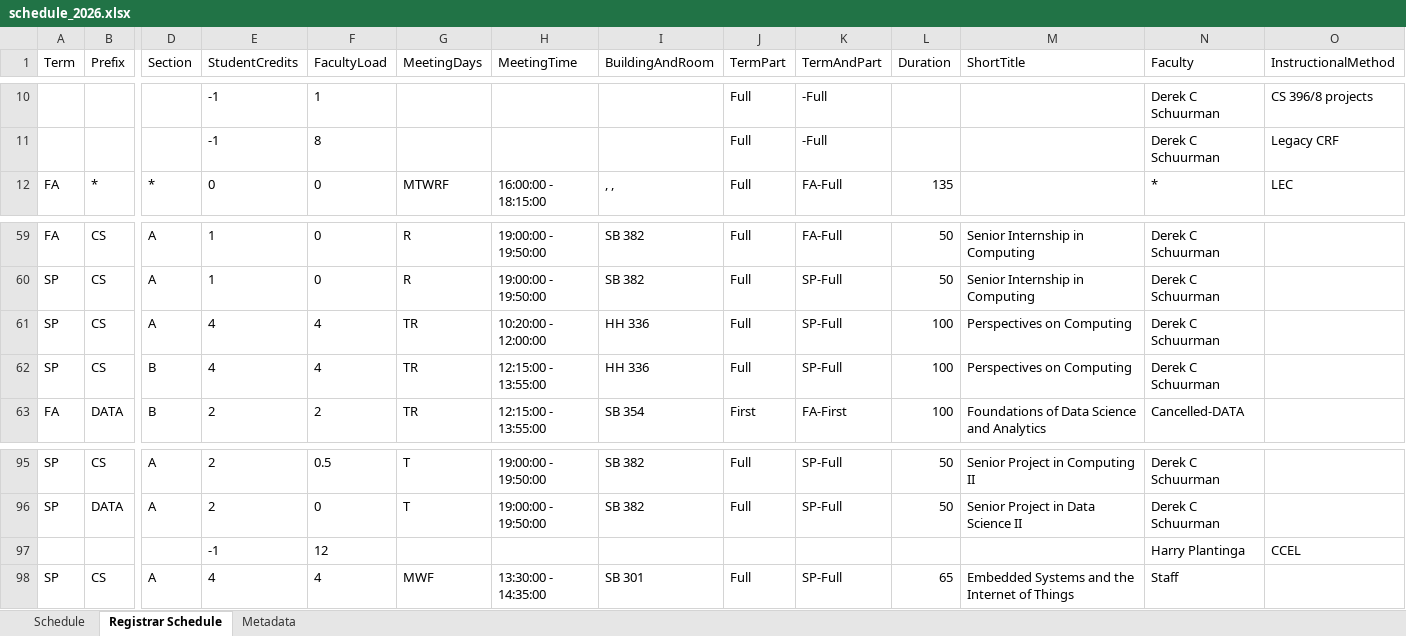
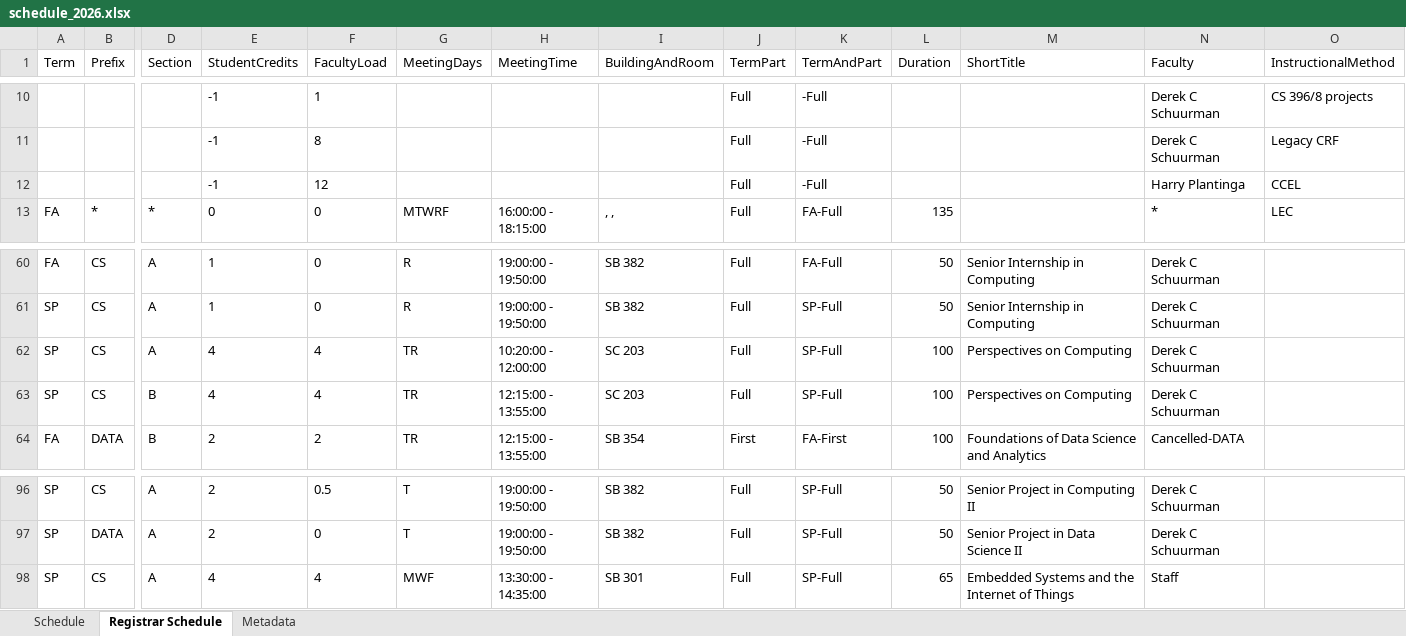
Before and after one commit to kvlinden/kvlinden.github.io, an Excel workbook: data/schedule_2026.xlsx, sheet Registrar Schedule, drawn as a sheet; only a part is shown, gaps mark what is left out; values as stored, in another font and other column widths than the file's, no borders; removed rows and columns are numbered as before the commit, all else as after; rows hold the shown columns only; the diff names each change by its address in the sheet, - before the commit and + after, or states it on an @@ line.

```diff
--- a/data/schedule_2026.xlsx (sheet Registrar Schedule)
+++ b/data/schedule_2026.xlsx (sheet Registrar Schedule)
+row 12:  |  |  | -1 | 12 |  |  |  | Full | -Full |  |  | Harry Plantinga | CCEL
-I62:I63 (BuildingAndRoom): HH 336
+I62:I63 (BuildingAndRoom): SC 203
-row 97:  |  |  | -1 | 12 |  |  |  |  |  |  |  | Harry Plantinga | CCEL
```
Also changed, not shown: sheet Schedule, sheet Metadata, 1 other file.
